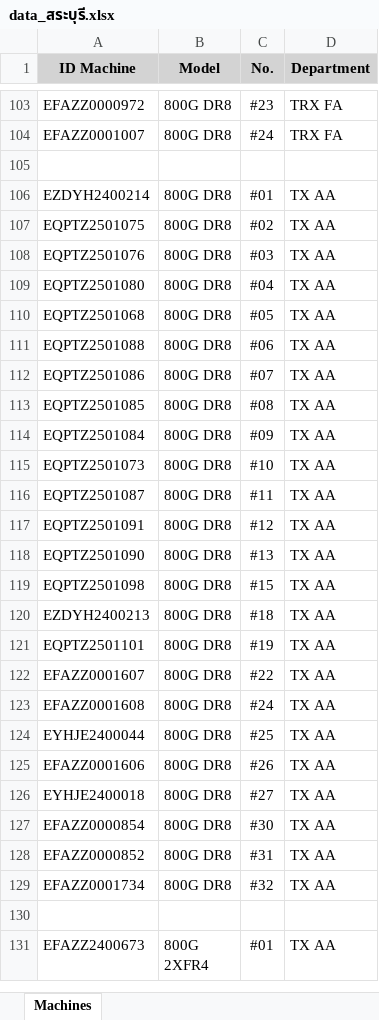
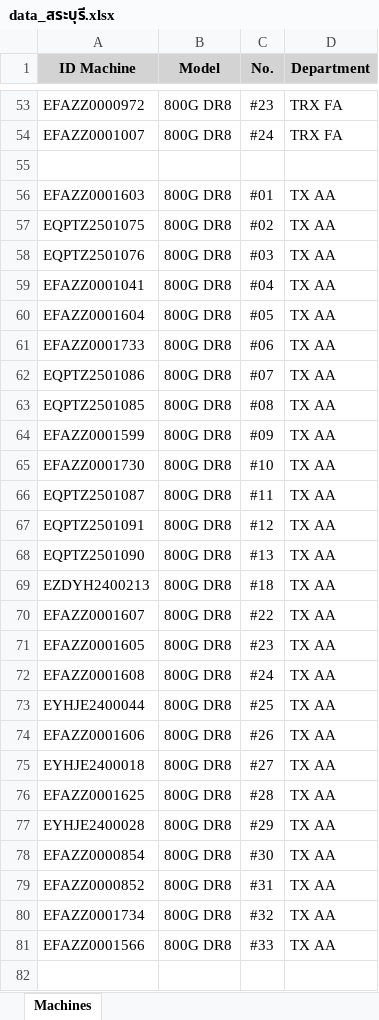
Before and after one commit to niceytpm/Web-EQAA, an Excel workbook: data_สระบุรี.xlsx, sheet Machines, drawn as a sheet; only a part is shown, gaps mark what is left out; the shorter side is filled out with more unchanged rows; values as stored, in another font and other column widths than the file's, no borders; removed rows and columns are numbered as before the commit, all else as after; the diff covers the shown part only; the diff names each change by its address in the sheet, - before the commit and + after, or states it on an @@ line.

```diff
--- a/data_สระบุรี.xlsx (sheet Machines)
+++ b/data_สระบุรี.xlsx (sheet Machines)
-A56 (ID Machine): EZDYH2400214
+A56 (ID Machine): EFAZZ0001603
-A59 (ID Machine): EQPTZ2501080
+A59 (ID Machine): EFAZZ0001041
-A60 (ID Machine): EQPTZ2501068
+A60 (ID Machine): EFAZZ0001604
-A61 (ID Machine): EQPTZ2501088
+A61 (ID Machine): EFAZZ0001733
-A64 (ID Machine): EQPTZ2501084
+A64 (ID Machine): EFAZZ0001599
-A65 (ID Machine): EQPTZ2501073
+A65 (ID Machine): EFAZZ0001730
-row 119: EQPTZ2501098 | 800G DR8 | #15 | TX AA
-row 121: EQPTZ2501101 | 800G DR8 | #19 | TX AA
+row 71: EFAZZ0001605 | 800G DR8 | #23 | TX AA
+row 76: EFAZZ0001625 | 800G DR8 | #28 | TX AA
+row 77: EYHJE2400028 | 800G DR8 | #29 | TX AA
+row 81: EFAZZ0001566 | 800G DR8 | #33 | TX AA
+row 82: (empty)
```
Also changed, not shown: 40 added rows, 35 removed rows, 31 moved rows and 17 edited cells elsewhere in this sheet.
